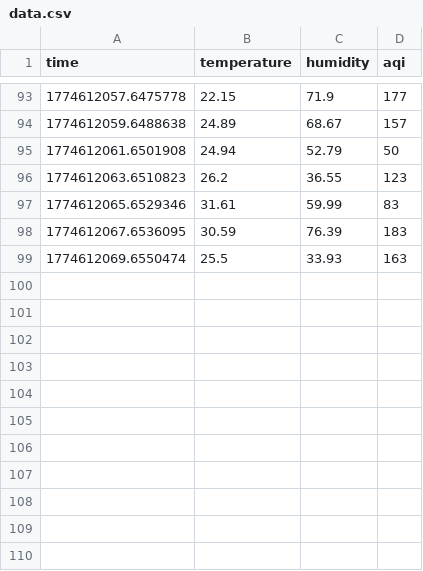
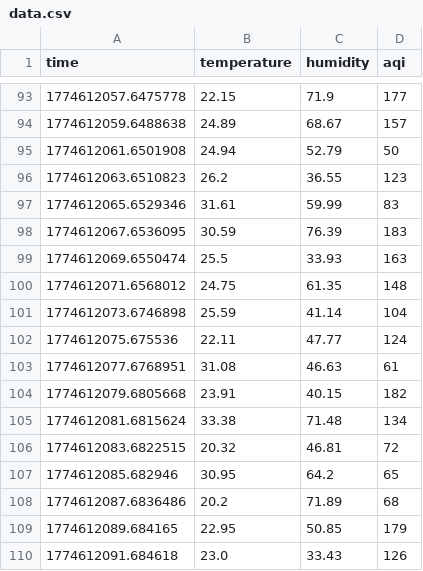
Before and after one commit to iMShrest/IoT-dashboard, a CSV file: data.csv, drawn as a sheet; only a part is shown, gaps mark what is left out.

```diff
--- a/data.csv
+++ b/data.csv
@@ -99 +99,12 @@ time,temperature,humidity,aqi
 1774612069.6550474,25.5,33.93,163
+1774612071.6568012,24.75,61.35,148
+1774612073.6746898,25.59,41.14,104
+1774612075.675536,22.11,47.77,124
+1774612077.6768951,31.08,46.63,61
+1774612079.6805668,23.91,40.15,182
+1774612081.6815624,33.38,71.48,134
+1774612083.6822515,20.32,46.81,72
+1774612085.682946,30.95,64.2,65
+1774612087.6836486,20.2,71.89,68
+1774612089.684165,22.95,50.85,179
+1774612091.684618,23.0,33.43,126
```
Also changed, not shown: 7 other files.
